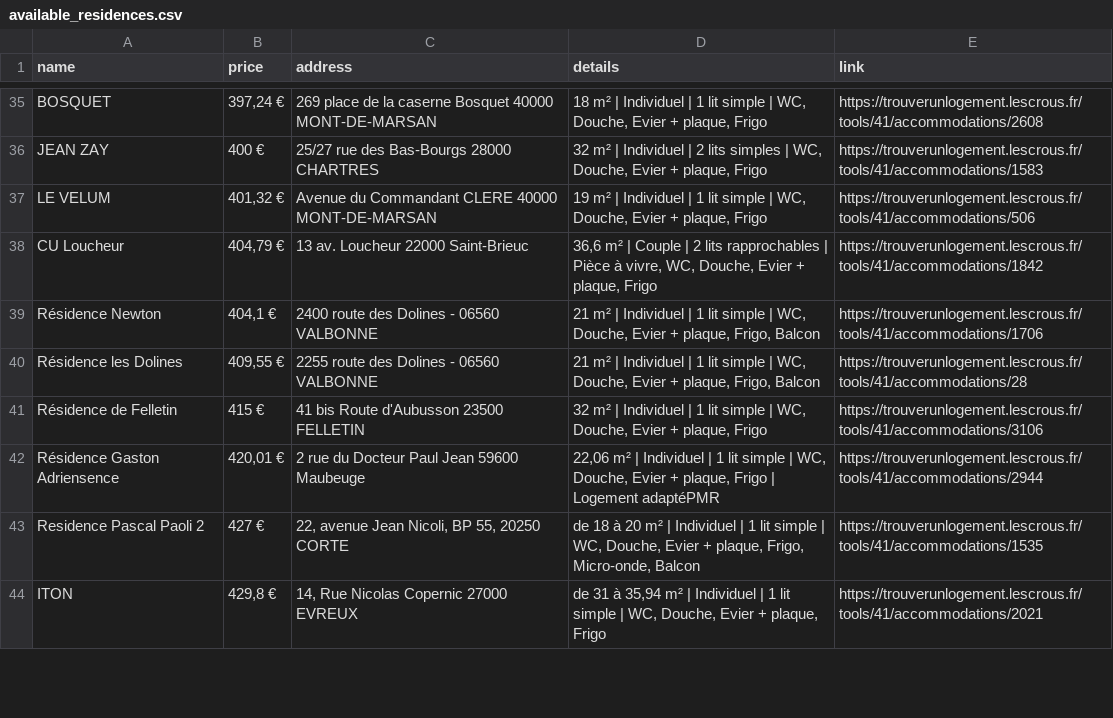
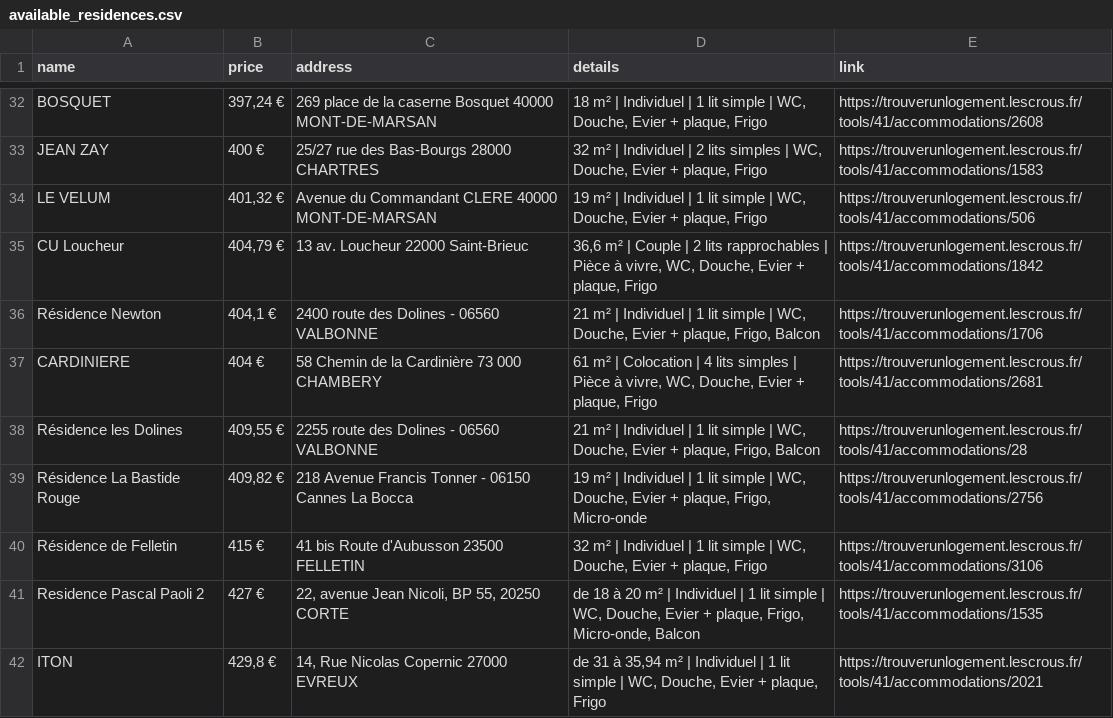
Before and after one commit to jabrane-me/crous-bot-notifier, a CSV file: available_residences.csv, drawn as a sheet; only a part is shown, gaps mark what is left out; removed rows and columns are numbered as before the commit, all else as after; the diff covers the shown part only; the diff names each change by its address in the sheet, - before the commit and + after, or states it on an @@ line.

```diff
--- a/available_residences.csv
+++ b/available_residences.csv
+row 37: CARDINIERE | 404 € | 58 Chemin de la Cardinière 73 000 CHAMBERY | 61 m² | Colocation | 4 lits simples | Pièce à vivre, WC, Douche, Evier + plaque, Frigo | https://trouverunlogement.lescrous.fr/tools/41/accommodations/2681
+row 39: Résidence La Bastide Rouge | 409,82 € | 218 Avenue Francis Tonner - 06150 Cannes La Bocca | 19 m² | Individuel | 1 lit simple | WC, Douche, Evier + plaque, Frigo, Micro-onde | https://trouverunlogement.lescrous.fr/tools/41/accommodations/2756
-row 42: Résidence Gaston Adriensence | 420,01 € | 2 rue du Docteur Paul Jean 59600 Maubeuge | 22,06 m² | Individuel | 1 lit simple | WC, Douche, Evier + plaque, Frigo | Logement adaptéPMR | https://trouverunlogement.lescrous.fr/tools/41/accommodations/2944
```
Also changed, not shown: 4 added rows and 8 removed rows elsewhere in this file.
